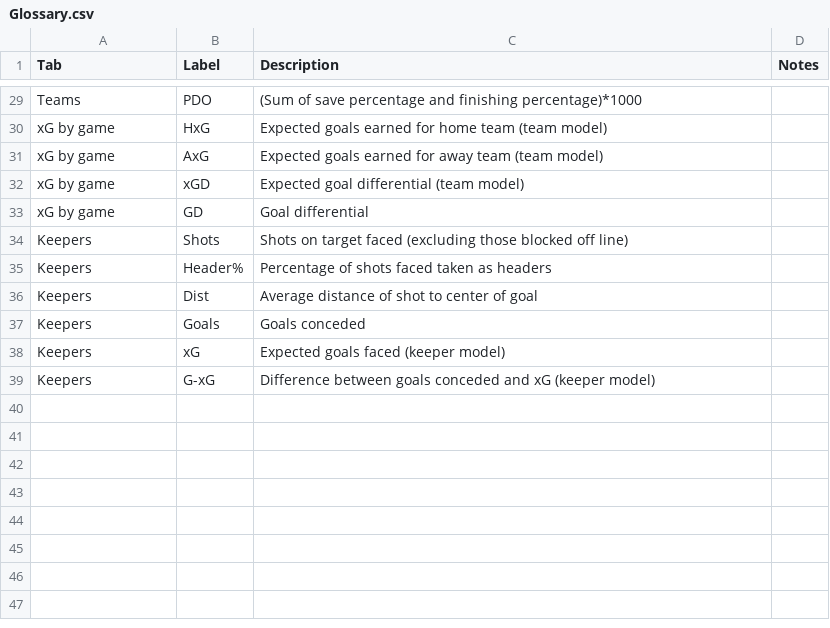
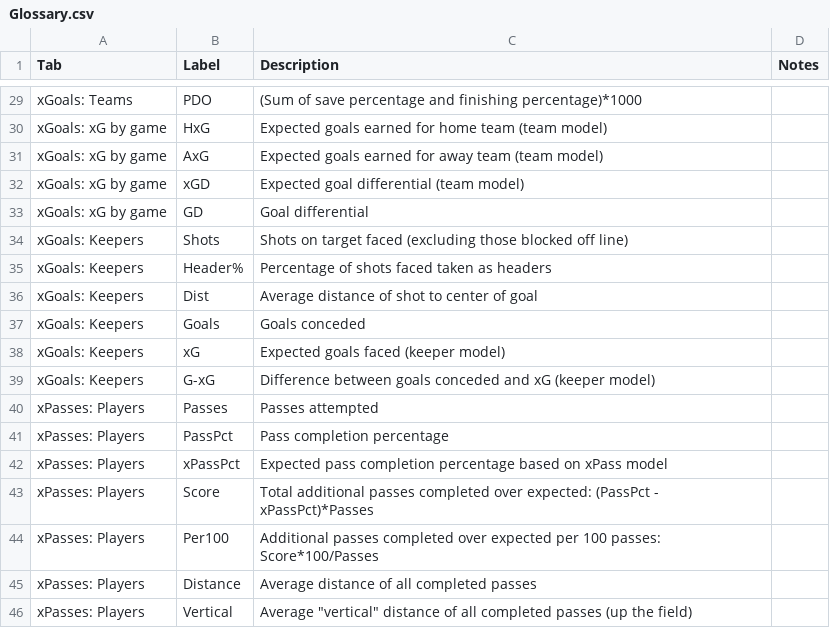
Before and after one commit to mattyanselmo/ASAShootingApp, a CSV file: Glossary.csv, drawn as a sheet; only a part is shown, gaps mark what is left out; the diff covers the shown part only; the diff names each change by its address in the sheet, - before the commit and + after, or states it on an @@ line.

Commit message:
Edited glossary; added player passing tab

```diff
--- a/Glossary.csv
+++ b/Glossary.csv
-A29 (Tab): Teams
+A29 (Tab): xGoals: Teams
-A30:A33 (Tab): xG by game
+A30:A33 (Tab): xGoals: xG by game
-A34:A39 (Tab): Keepers
+A34:A39 (Tab): xGoals: Keepers
+row 40: xPasses: Players | Passes | Passes attempted
+row 41: xPasses: Players | PassPct | Pass completion percentage
+row 42: xPasses: Players | xPassPct | Expected pass completion percentage based on xPass model
+row 43: xPasses: Players | Score | Total additional passes completed over expected: (PassPct - xPassPct)*Passes
+row 44: xPasses: Players | Per100 | Additional passes completed over expected per 100 passes: Score*100/Passes
+row 45: xPasses: Players | Distance | Average distance of all completed passes
+row 46: xPasses: Players | Vertical | Average "vertical" distance of all completed passes (up the field)
```
Also changed, not shown: 3 added rows, 3 removed rows and 25 edited cells elsewhere in this file.
